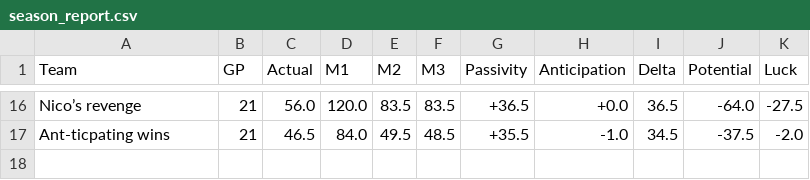
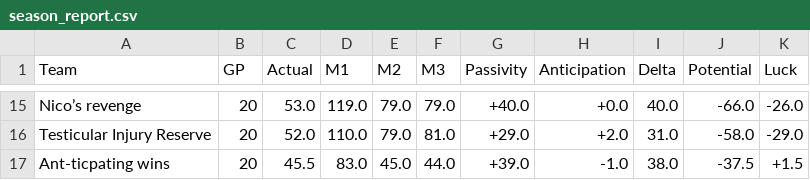
Before and after one commit to riders994/basketball_max_pf, a CSV file: season_report.csv, drawn as a sheet; only a part is shown, gaps mark what is left out; addresses are those after the commit; the diff covers the shown part only; the diff names each change by its address in the sheet, - before the commit and + after, or states it on an @@ line.

```diff
--- a/season_report.csv
+++ b/season_report.csv
-B15 (GP): 21
+B15 (GP): 20
-C15 (Actual): 56.0
+C15 (Actual): 53.0
-D15 (M1): 120.0
+D15 (M1): 119.0
-E15 (M2): 83.5
+E15 (M2): 79.0
-F15 (M3): 83.5
+F15 (M3): 79.0
-G15 (Passivity): +36.5
+G15 (Passivity): +40.0
-I15 (Delta): 36.5
+I15 (Delta): 40.0
-J15 (Potential): -64.0
+J15 (Potential): -66.0
-K15 (Luck): -27.5
+K15 (Luck): -26.0
+row 16: Testicular Injury Reserve | 20 | 52.0 | 110.0 | 79.0 | 81.0 | +29.0 | +2.0 | 31.0 | -58.0 | -29.0
-B17 (GP): 21
+B17 (GP): 20
-C17 (Actual): 46.5
+C17 (Actual): 45.5
-D17 (M1): 84.0
+D17 (M1): 83.0
-E17 (M2): 49.5
+E17 (M2): 45.0
-F17 (M3): 48.5
+F17 (M3): 44.0
-G17 (Passivity): +35.5
+G17 (Passivity): +39.0
-I17 (Delta): 34.5
+I17 (Delta): 38.0
-K17 (Luck): -2.0
+K17 (Luck): +1.5
```
Also changed, not shown: 1 added row, 2 removed rows and 107 edited cells elsewhere in this file, 6 other files.
